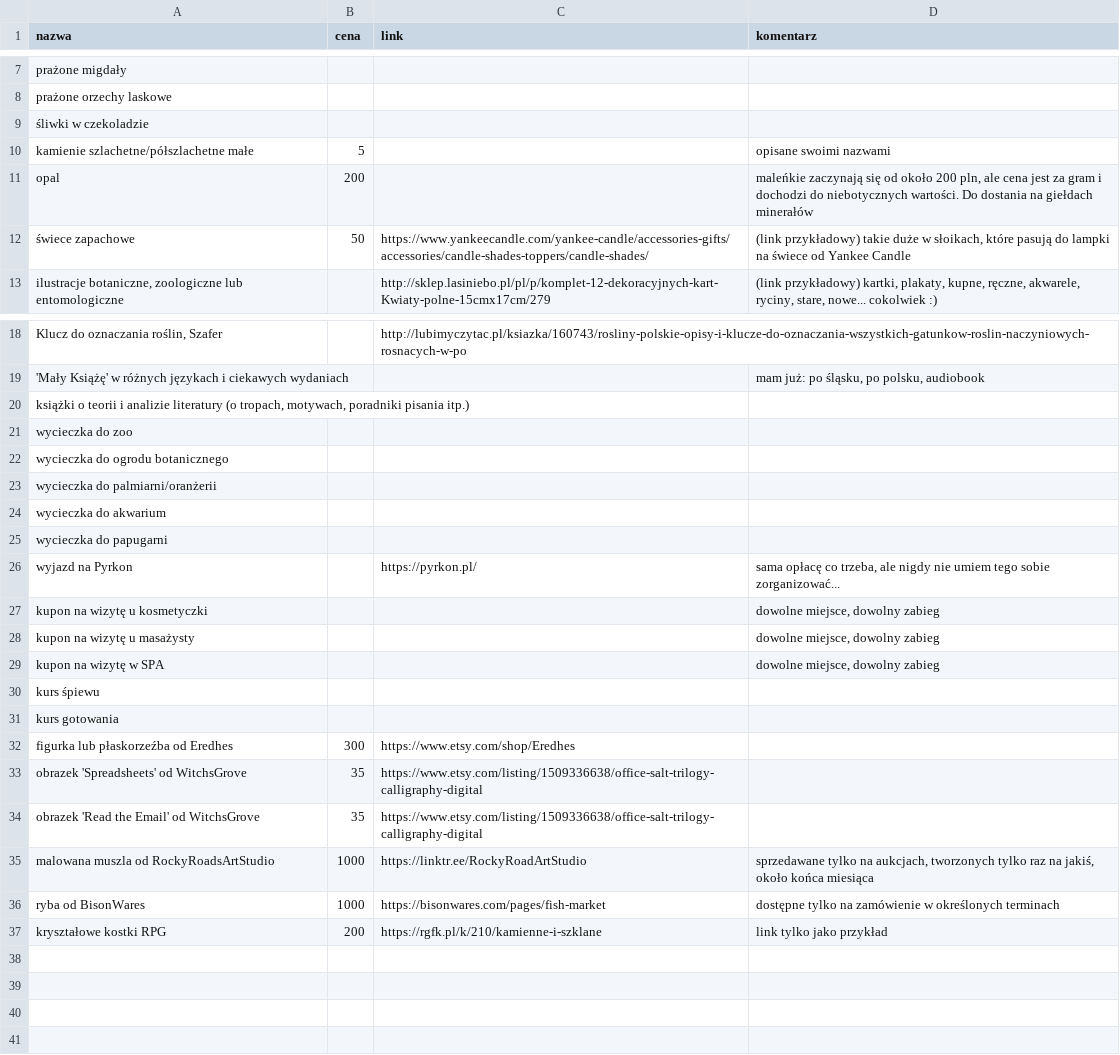
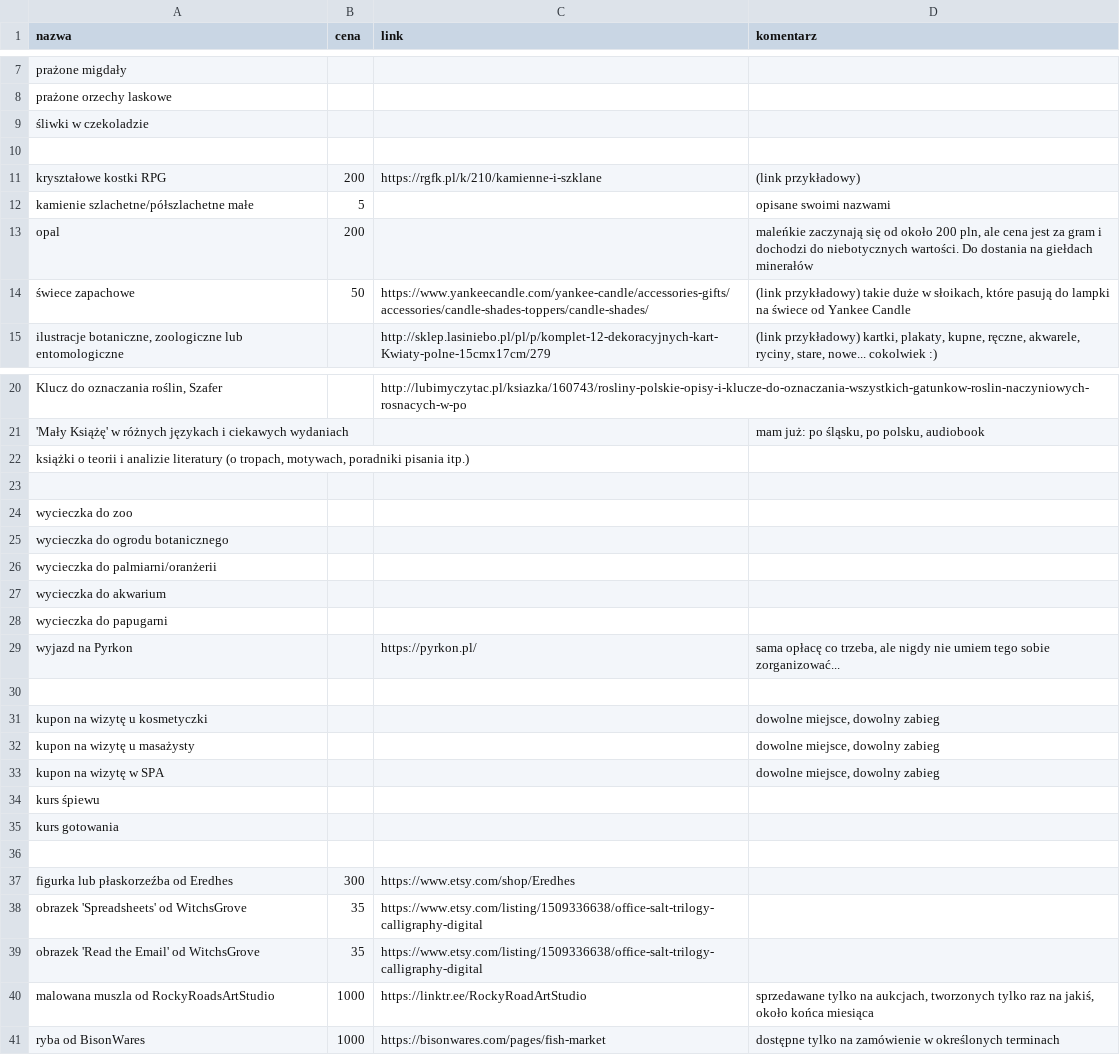
Before and after one commit to AqueM/webpage, a CSV file: _src/_data/about/wishlist.csv, drawn as a sheet; only a part is shown, gaps mark what is left out; removed rows and columns are numbered as before the commit, all else as after; the diff names each change by its address in the sheet, - before the commit and + after, or states it on an @@ line.

Commit message:
Update wishlist.csv

```diff
--- a/_src/_data/about/wishlist.csv
+++ b/_src/_data/about/wishlist.csv
+row 10: (empty)
+row 11: kryształowe kostki RPG | 200 | https://rgfk.pl/k/210/kamienne-i-szklane | (link przykładowy)
+row 23: (empty)
+row 30: (empty)
+row 36: (empty)
-row 37: kryształowe kostki RPG | 200 | https://rgfk.pl/k/210/kamienne-i-szklane | link tylko jako przykład
```
